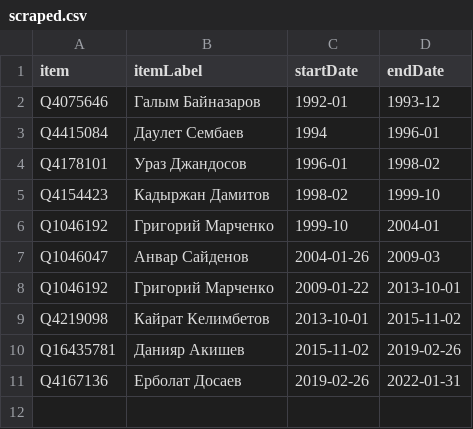
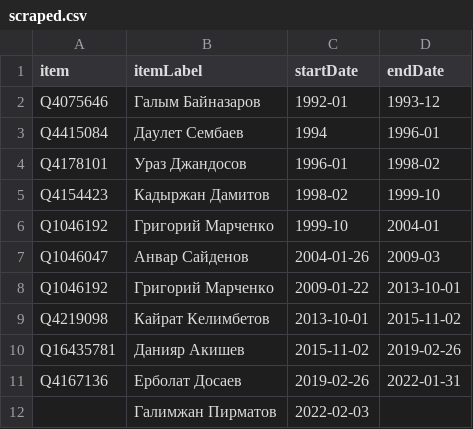
Before and after one commit to every-politician-scrapers/kazakhstan-cabinet, a CSV file: sources/national-bank/scraped.csv, drawn as a sheet; the diff names each change by its address in the sheet, - before the commit and + after, or states it on an @@ line.

```diff
--- a/sources/national-bank/scraped.csv
+++ b/sources/national-bank/scraped.csv
+row 12:  | Галимжан Пирматов | 2022-02-03
```
Also changed, not shown: sources/national-bank/diff.csv, 1 other file.
